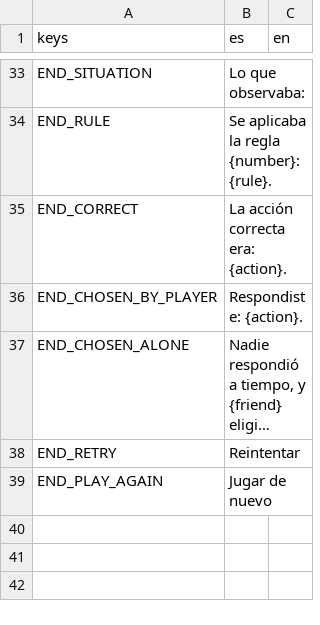
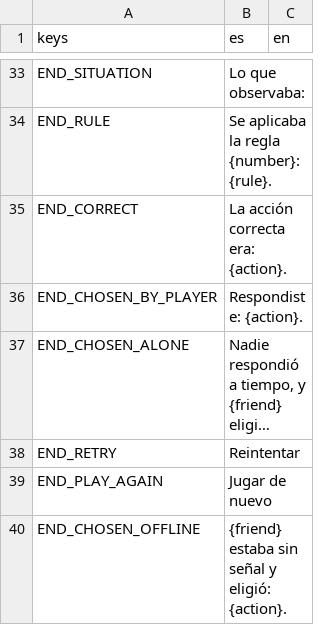
Before and after one commit to benjasaldias/SpookDial, a CSV file: data/text/ui.csv, drawn as a sheet; only a part is shown, gaps mark what is left out; long unchanged cells end in ….

```diff
--- a/data/text/ui.csv
+++ b/data/text/ui.csv
@@ -39 +39,2 @@ END_RETRY,Reintentar,
 END_PLAY_AGAIN,Jugar de nuevo,
+END_CHOSEN_OFFLINE,{friend} estaba sin señal y eligió: {action}.,
```
Also changed, not shown: 10 other files.
